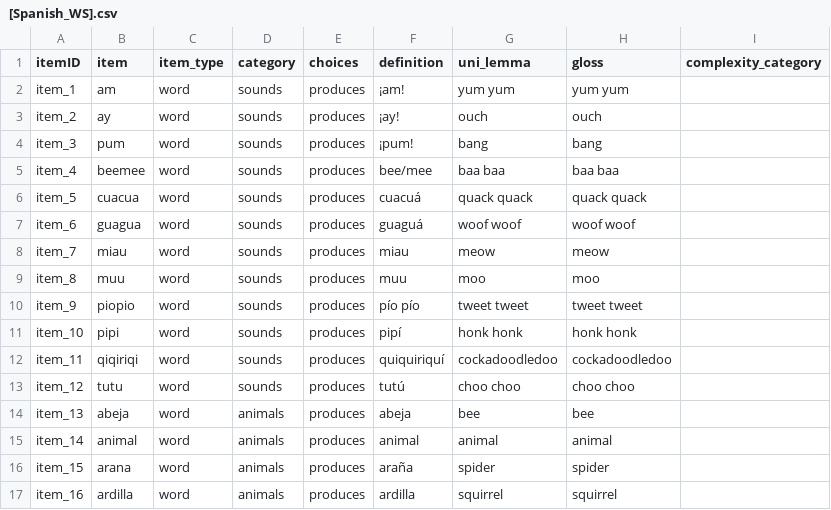
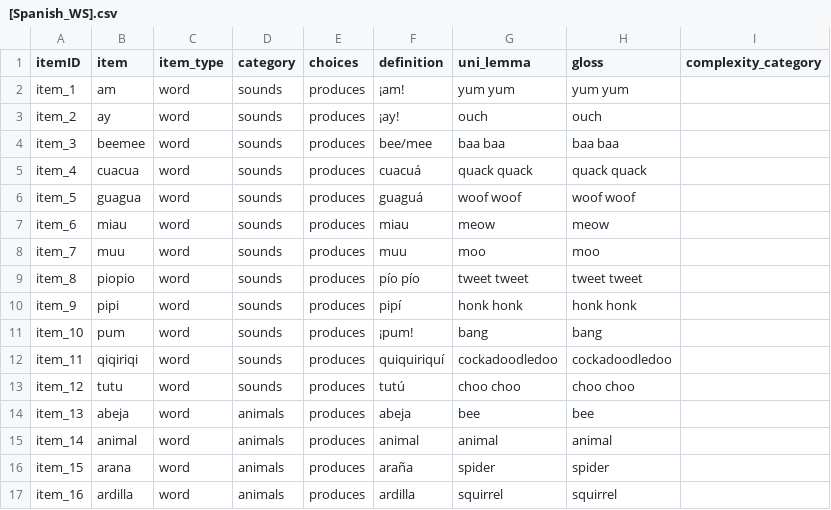
Before and after one commit to langcog/web-cdi, a CSV file: webcdi/cdi_form_csv/[Spanish_WS].csv, drawn as a sheet; only a part is shown; the diff covers the shown part only.

```diff
--- a/webcdi/cdi_form_csv/[Spanish_WS].csv
+++ b/webcdi/cdi_form_csv/[Spanish_WS].csv
@@ -3,10 +3,10 @@ item_1,am,word,sounds,produces,¡am!,yum yum,yum yum,
 item_2,ay,word,sounds,produces,¡ay!,ouch,ouch,
-item_3,pum,word,sounds,produces,¡pum!,bang,bang,
-item_4,beemee,word,sounds,produces,bee/mee,baa baa,baa baa,
-item_5,cuacua,word,sounds,produces,cuacuá,quack quack,quack quack,
-item_6,guagua,word,sounds,produces,guaguá,woof woof,woof woof,
-item_7,miau,word,sounds,produces,miau,meow,meow,
-item_8,muu,word,sounds,produces,muu,moo,moo,
-item_9,piopio,word,sounds,produces,pío pío,tweet tweet,tweet tweet,
-item_10,pipi,word,sounds,produces,pipí,honk honk,honk honk,
+item_3,beemee,word,sounds,produces,bee/mee,baa baa,baa baa,
+item_4,cuacua,word,sounds,produces,cuacuá,quack quack,quack quack,
+item_5,guagua,word,sounds,produces,guaguá,woof woof,woof woof,
+item_6,miau,word,sounds,produces,miau,meow,meow,
+item_7,muu,word,sounds,produces,muu,moo,moo,
+item_8,piopio,word,sounds,produces,pío pío,tweet tweet,tweet tweet,
+item_9,pipi,word,sounds,produces,pipí,honk honk,honk honk,
+item_10,pum,word,sounds,produces,¡pum!,bang,bang,
 item_11,qiqiriqi,word,sounds,produces,quiquiriquí,cockadoodledoo,cockadoodledoo,
```
Also changed, not shown: 58 edited cells elsewhere in this file, webcdi/cdi_form_csv/[Spanish_WG].csv, webcdi/static/graph_data/word_categories.csv, 2 other files.
